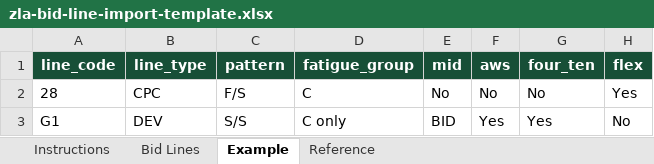
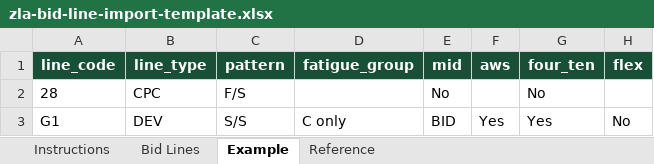
Before and after one commit to enfyi/natcabidding, an Excel workbook: public/templates/zla-bid-line-import-template.xlsx, sheet Example, drawn as a sheet; only a part is shown; values as stored, in another font and other column widths than the file's, no borders; conditional formats not drawn; the diff names each change by its address in the sheet, - before the commit and + after, or states it on an @@ line.

```diff
--- a/public/templates/zla-bid-line-import-template.xlsx (sheet Example)
+++ b/public/templates/zla-bid-line-import-template.xlsx (sheet Example)
-D2 (fatigue_group): C
+D2 (fatigue_group): (empty)
-F2 (aws): No
+F2 (aws): (empty)
-H2 (flex): Yes
+H2 (flex): (empty)
```
Also changed, not shown: sheet Reference, sheet Instructions, 5 other files.
